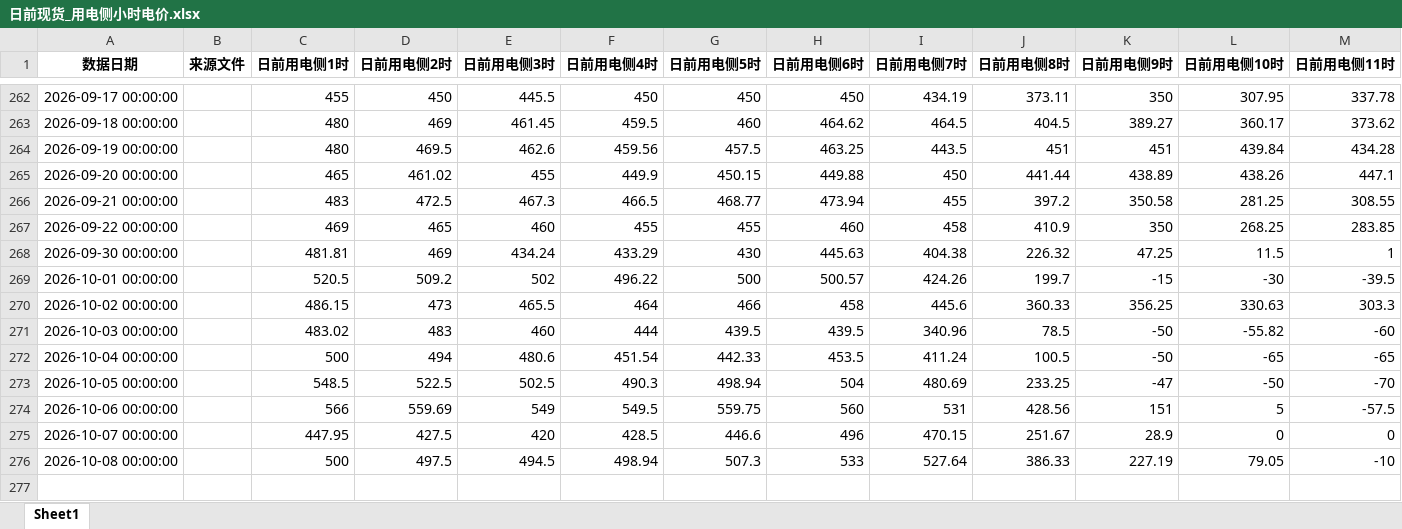
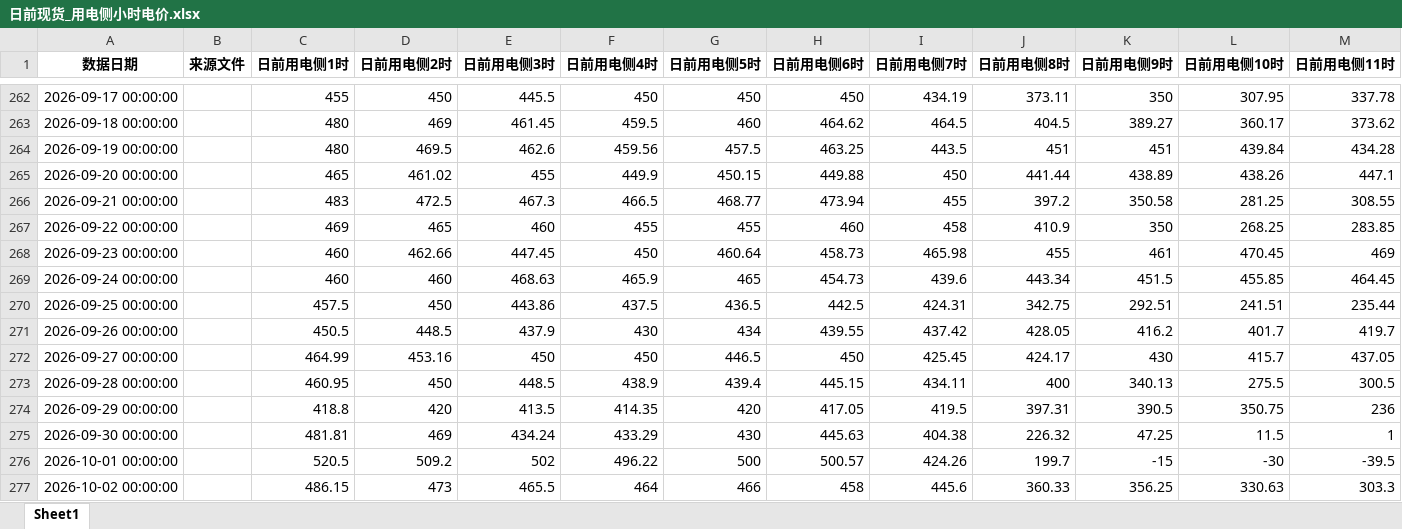
Before and after one commit to o1laabs/shandong-power-data-public, an Excel workbook: excel/2026/日前现货_用电侧小时电价.xlsx, sheet Sheet1, drawn as a sheet; only a part is shown, gaps mark what is left out; the shorter side is filled out with more unchanged rows; values as stored, in another font and other column widths than the file's, no borders; rows hold the shown columns only; the diff names each change by its address in the sheet, - before the commit and + after, or states it on an @@ line.

Commit message:
sync 日前现货_用电侧小时电价.xlsx

```diff
--- a/excel/2026/日前现货_用电侧小时电价.xlsx (sheet Sheet1)
+++ b/excel/2026/日前现货_用电侧小时电价.xlsx (sheet Sheet1)
+row 268: 2026-09-23 00:00:00 |  | 460 | 462.66 | 447.45 | 450 | 460.64 | 458.73 | 465.98 | 455 | 461 | 470.45 | 469
+row 269: 2026-09-24 00:00:00 |  | 460 | 460 | 468.63 | 465.9 | 465 | 454.73 | 439.6 | 443.34 | 451.5 | 455.85 | 464.45
+row 270: 2026-09-25 00:00:00 |  | 457.5 | 450 | 443.86 | 437.5 | 436.5 | 442.5 | 424.31 | 342.75 | 292.51 | 241.51 | 235.44
+row 271: 2026-09-26 00:00:00 |  | 450.5 | 448.5 | 437.9 | 430 | 434 | 439.55 | 437.42 | 428.05 | 416.2 | 401.7 | 419.7
+row 272: 2026-09-27 00:00:00 |  | 464.99 | 453.16 | 450 | 450 | 446.5 | 450 | 425.45 | 424.17 | 430 | 415.7 | 437.05
+row 273: 2026-09-28 00:00:00 |  | 460.95 | 450 | 448.5 | 438.9 | 439.4 | 445.15 | 434.11 | 400 | 340.13 | 275.5 | 300.5
+row 274: 2026-09-29 00:00:00 |  | 418.8 | 420 | 413.5 | 414.35 | 420 | 417.05 | 419.5 | 397.31 | 390.5 | 350.75 | 236
```
